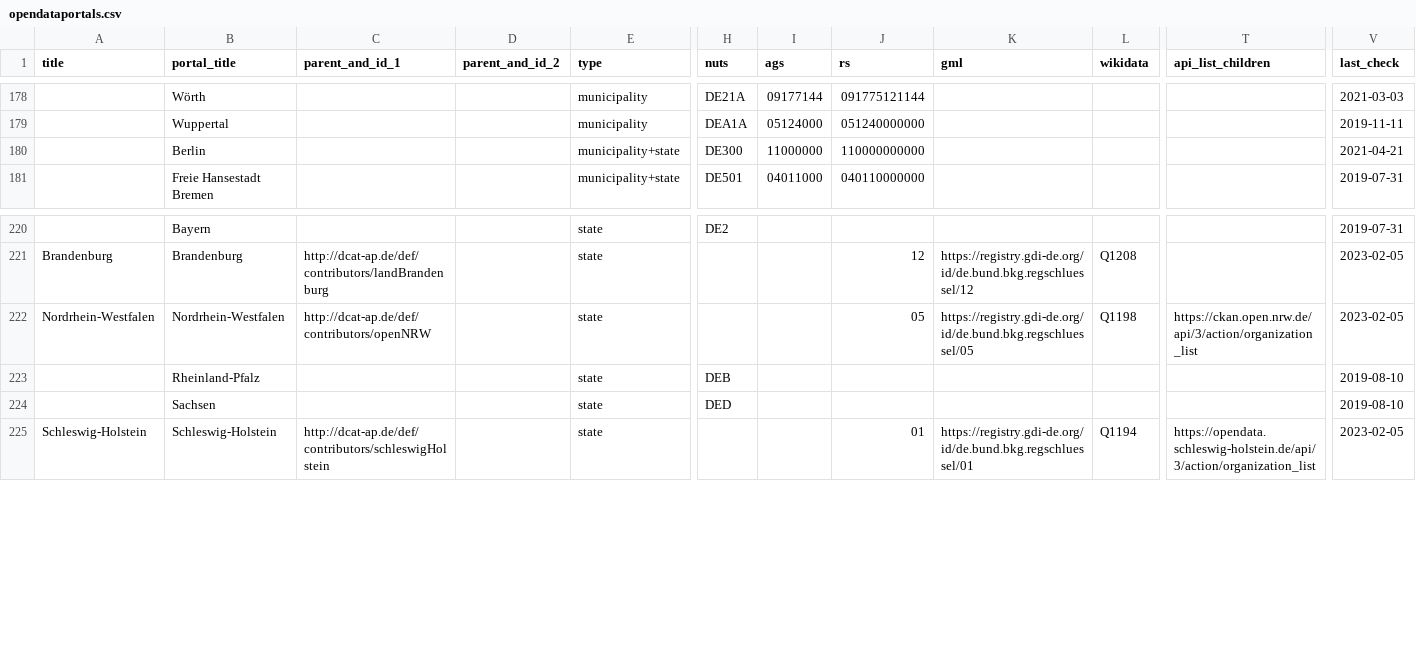
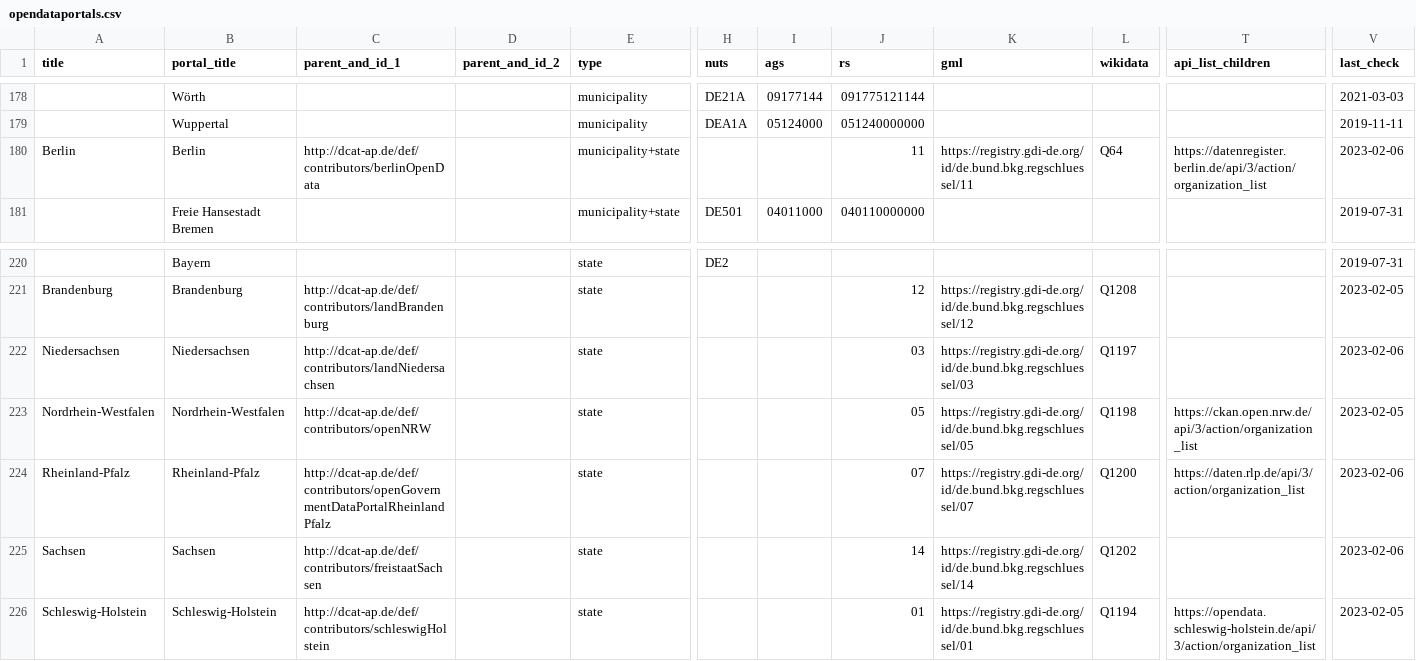
Before and after one commit to opendata-guru/govdata-monitor, a CSV file: data/opendataportals.csv, drawn as a sheet; only a part is shown, gaps mark what is left out; addresses are those after the commit; rows hold the shown columns only; the diff names each change by its address in the sheet, - before the commit and + after, or states it on an @@ line.

Commit message:
add Niedersachsen

```diff
--- a/data/opendataportals.csv
+++ b/data/opendataportals.csv
-A180 (title): (empty)
+A180 (title): Berlin
-C180 (parent_and_id_1): (empty)
+C180 (parent_and_id_1): http://dcat-ap.de/def/contributors/berlinOpenData
-H180 (nuts): DE300
+H180 (nuts): (empty)
-I180 (ags): 11000000
+I180 (ags): (empty)
-J180 (rs): 110000000000
+J180 (rs): 11
-K180 (gml): (empty)
+K180 (gml): https://registry.gdi-de.org/id/de.bund.bkg.regschluessel/11
-L180 (wikidata): (empty)
+L180 (wikidata): Q64
-T180 (api_list_children): (empty)
+T180 (api_list_children): https://datenregister.berlin.de/api/3/action/organization_list
-V180 (last_check): 2021-04-21
+V180 (last_check): 2023-02-06
+row 222: Niedersachsen | Niedersachsen | http://dcat-ap.de/def/contributors/landNiedersachsen |  | state |  |  | 03 | https://registry.gdi-de.org/id/de.bund.bkg.regschluessel/03 | Q1197 |  | 2023-02-06
-A224 (title): (empty)
+A224 (title): Rheinland-Pfalz
-C224 (parent_and_id_1): (empty)
+C224 (parent_and_id_1): http://dcat-ap.de/def/contributors/openGovernmentDataPortalRheinlandPfalz
-H224 (nuts): DEB
+H224 (nuts): (empty)
-J224 (rs): (empty)
+J224 (rs): 07
-K224 (gml): (empty)
+K224 (gml): https://registry.gdi-de.org/id/de.bund.bkg.regschluessel/07
-L224 (wikidata): (empty)
+L224 (wikidata): Q1200
-T224 (api_list_children): (empty)
+T224 (api_list_children): https://daten.rlp.de/api/3/action/organization_list
-V224:V225 (last_check): 2019-08-10
+V224:V225 (last_check): 2023-02-06
-A225 (title): (empty)
+A225 (title): Sachsen
-C225 (parent_and_id_1): (empty)
+C225 (parent_and_id_1): http://dcat-ap.de/def/contributors/freistaatSachsen
-H225 (nuts): DED
+H225 (nuts): (empty)
-J225 (rs): (empty)
+J225 (rs): 14
-K225 (gml): (empty)
+K225 (gml): https://registry.gdi-de.org/id/de.bund.bkg.regschluessel/14
-L225 (wikidata): (empty)
+L225 (wikidata): Q1202
```
